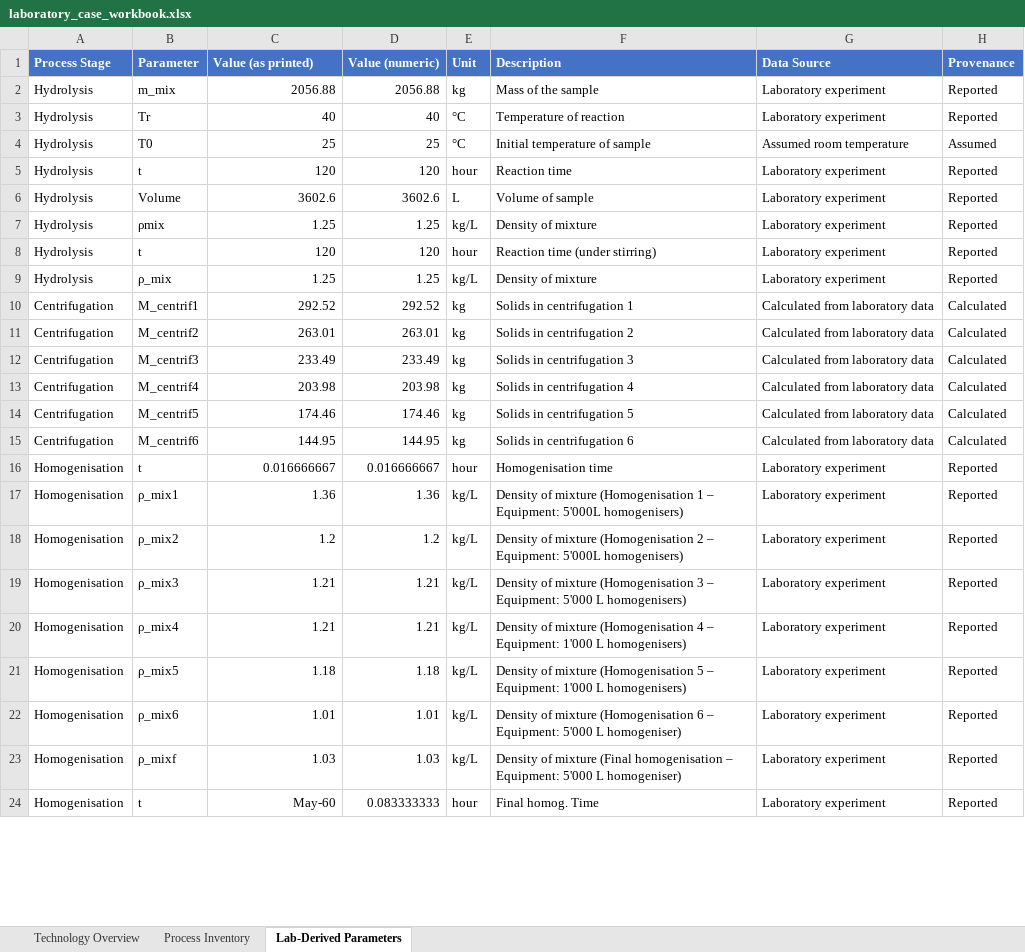
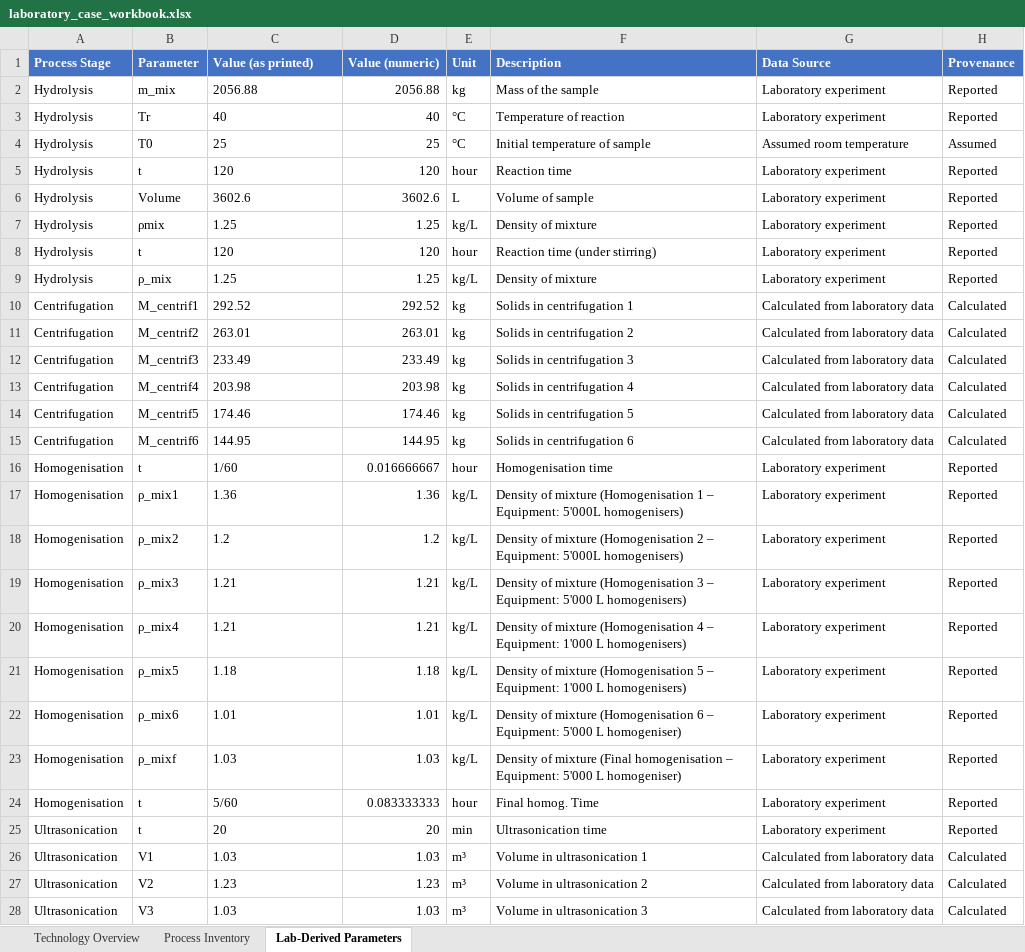
Before and after one commit to janecww/exante-agents, an Excel workbook: cases/02_MKS_completeness_UP_ultrasonication/laboratory_case_workbook.xlsx, sheet Lab-Derived Parameters, drawn as a sheet; only a part is shown; values as stored, in another font and other column widths than the file's, no borders; the diff covers the shown part only; the diff names each change by its address in the sheet, - before the commit and + after, or states it on an @@ line.

Commit message:
Make case 02 a clean single-variable enrichment test
The 27 Aug case 02 workbook differed from the baseline in more than the
added Tier 4 inputs: P04 electricity was 225 kWh instead of the
reported 3.61 kWh, the ultrasonication time and volume rows (V1-V6)
were dropped, and two homogenisation times were stored as dates.

Rebuilt from the baseline workbook with only four added (yellow) rows
for ultrasonication: P_rated, operating_time_h, load_factor and
throughput. test_notes.xlsx updated to match.

```diff
--- a/cases/02_MKS_completeness_UP_ultrasonication/laboratory_case_workbook.xlsx (sheet Lab-Derived Parameters)
+++ b/cases/02_MKS_completeness_UP_ultrasonication/laboratory_case_workbook.xlsx (sheet Lab-Derived Parameters)
-C2:C15 alignment: right
+C2:C15 alignment: left
-C16 (Value (as printed)): 0.016666667
+C16 (Value (as printed)): 1/60
-C17:C23 alignment: right
+C17:C23 alignment: left
-C24 (Value (as printed)): May-60
+C24 (Value (as printed)): 5/60
+row 25: Ultrasonication | t | 20 | 20 | min | Ultrasonication time | Laboratory experiment | Reported
+row 26: Ultrasonication | V1 | 1.03 | 1.03 | m³ | Volume in ultrasonication 1 | Calculated from laboratory data | Calculated
+row 27: Ultrasonication | V2 | 1.23 | 1.23 | m³ | Volume in ultrasonication 2 | Calculated from laboratory data | Calculated
+row 28: Ultrasonication | V3 | 1.03 | 1.03 | m³ | Volume in ultrasonication 3 | Calculated from laboratory data | Calculated
```
Also changed, not shown: 3 added rows, 2 edited cells and cell formats elsewhere in this sheet, sheet Process Inventory.
